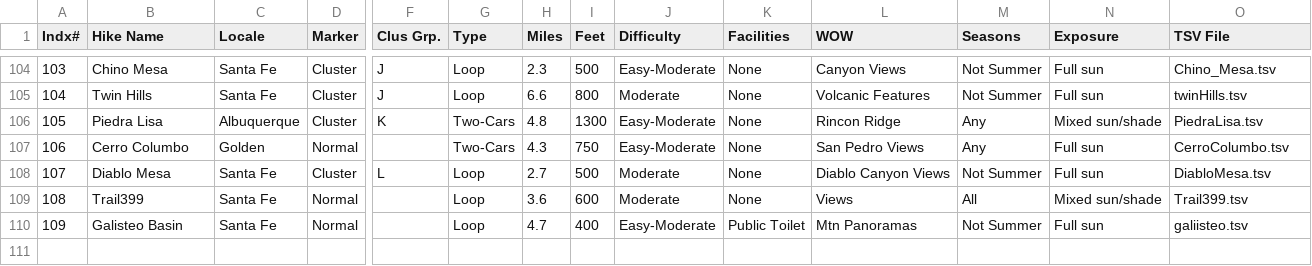
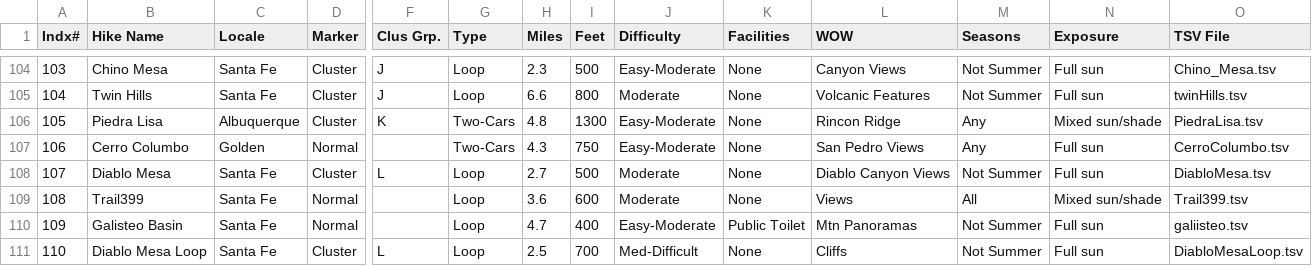
Before and after one commit to krcowles/ktesa, a CSV file: data/database.csv, drawn as a sheet; only a part is shown, gaps mark what is left out; rows hold the shown columns only; the diff names each change by its address in the sheet, - before the commit and + after, or states it on an @@ line.

Commit message:
Add Diablo Mesa Loop hike. First attempt.

```diff
--- a/data/database.csv
+++ b/data/database.csv
+row 111: 110 | Diablo Mesa Loop | Santa Fe | Cluster | L | Loop | 2.5 | 700 | Med-Difficult | None | Cliffs | Not Summer | Full sun | DiabloMesaLoop.tsv
```
Also changed, not shown: 5 other files.
